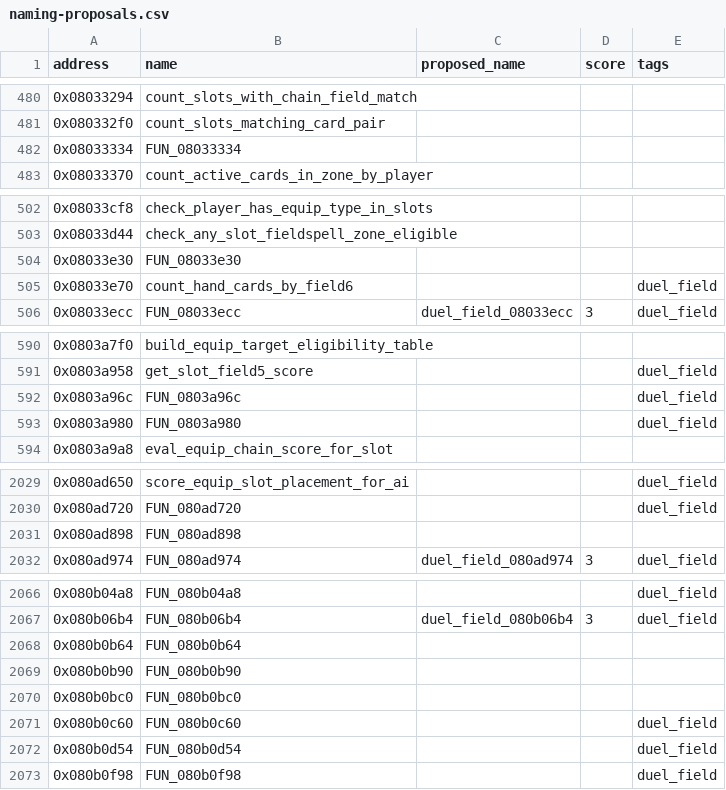
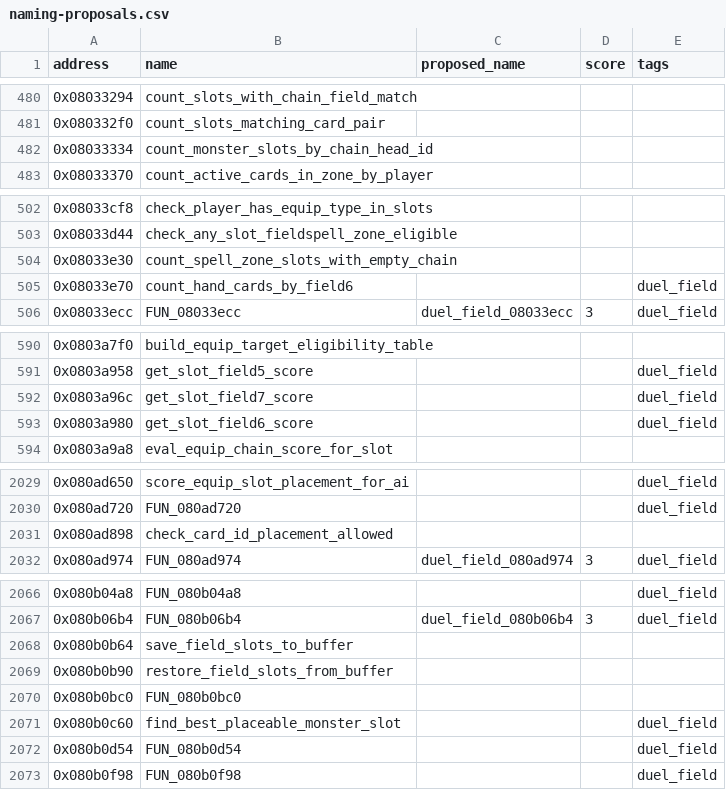
Before and after one commit to yusjoel/yugioh-ex2006-re, a CSV file: doc/dev/naming-proposals.csv, drawn as a sheet; only a part is shown, gaps mark what is left out; the diff covers the shown part only.

```diff
--- a/doc/dev/naming-proposals.csv
+++ b/doc/dev/naming-proposals.csv
@@ -481,3 +481,3 @@ address,name,proposed_name,score,tags
 0x080332f0,count_slots_matching_card_pair,,,
-0x08033334,FUN_08033334,,,
+0x08033334,count_monster_slots_by_chain_head_id,,,
 0x08033370,count_active_cards_in_zone_by_player,,,
@@ -503,3 +503,3 @@ address,name,proposed_name,score,tags
 0x08033d44,check_any_slot_fieldspell_zone_eligible,,,
-0x08033e30,FUN_08033e30,,,
+0x08033e30,count_spell_zone_slots_with_empty_chain,,,
 0x08033e70,count_hand_cards_by_field6,,,duel_field
@@ -591,4 +591,4 @@ address,name,proposed_name,score,tags
 0x0803a958,get_slot_field5_score,,,duel_field
-0x0803a96c,FUN_0803a96c,,,duel_field
-0x0803a980,FUN_0803a980,,,duel_field
+0x0803a96c,get_slot_field7_score,,,duel_field
+0x0803a980,get_slot_field6_score,,,duel_field
 0x0803a9a8,eval_equip_chain_score_for_slot,,,
@@ -2030,3 +2030,3 @@ address,name,proposed_name,score,tags
 0x080ad720,FUN_080ad720,,,duel_field
-0x080ad898,FUN_080ad898,,,
+0x080ad898,check_card_id_placement_allowed,,,
 0x080ad974,FUN_080ad974,duel_field_080ad974,3,duel_field
@@ -2067,6 +2067,6 @@ address,name,proposed_name,score,tags
 0x080b06b4,FUN_080b06b4,duel_field_080b06b4,3,duel_field
-0x080b0b64,FUN_080b0b64,,,
-0x080b0b90,FUN_080b0b90,,,
+0x080b0b64,save_field_slots_to_buffer,,,
+0x080b0b90,restore_field_slots_from_buffer,,,
 0x080b0bc0,FUN_080b0bc0,,,
-0x080b0c60,FUN_080b0c60,,,duel_field
+0x080b0c60,find_best_placeable_monster_slot,,,duel_field
 0x080b0d54,FUN_080b0d54,,,duel_field
```
Also changed, not shown: 20 edited cells elsewhere in this file, 43 other files.
